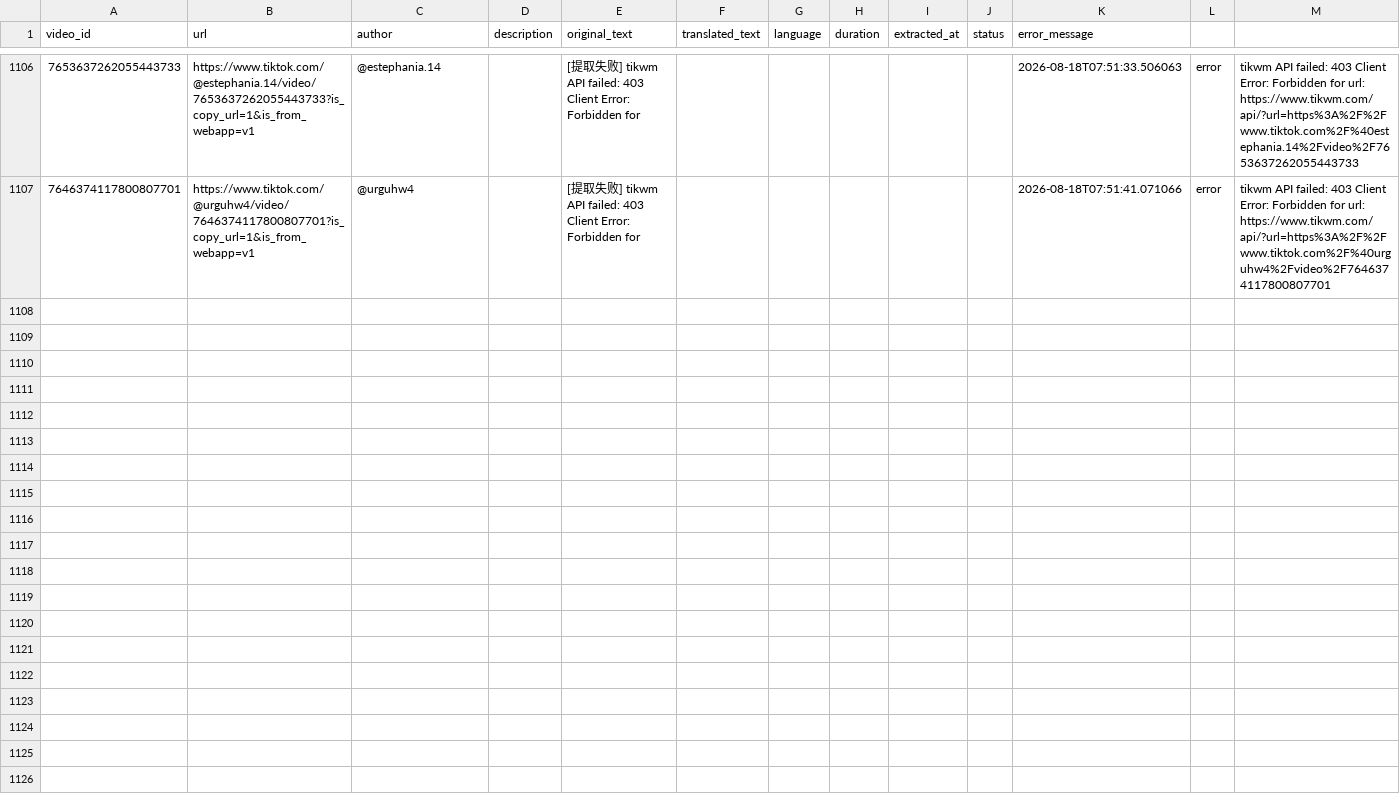
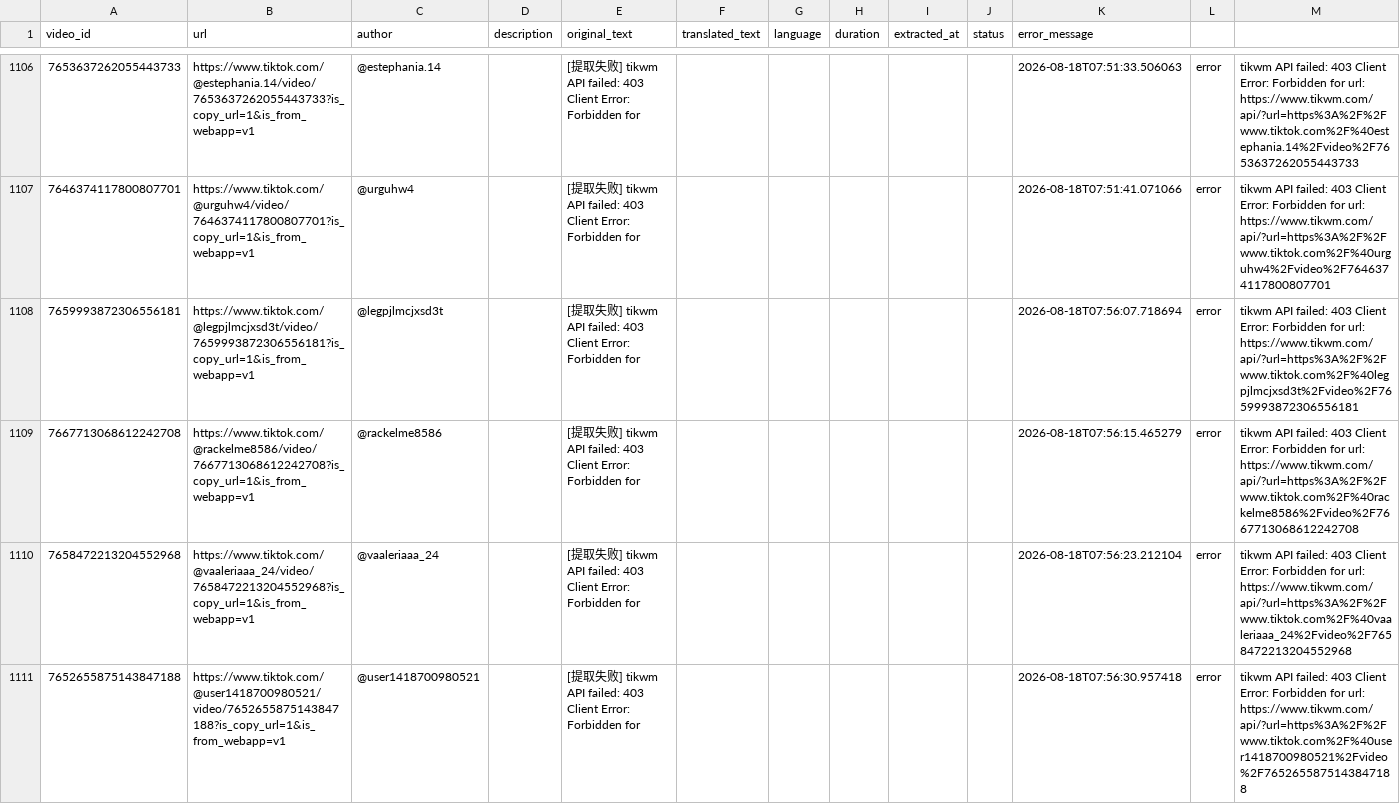
Before and after one commit to liudabao-1118/tiktok-script-extractor, a CSV file: output/results.csv, drawn as a sheet; only a part is shown, gaps mark what is left out; the diff covers the shown part only; the diff names each change by its address in the sheet, - before the commit and + after, or states it on an @@ line.

```diff
--- a/output/results.csv
+++ b/output/results.csv
+row 1108: 7659993872306556181 | https://www.tiktok.com/@legpjlmcjxsd3t/video/7659993872306556181?is_copy_url=1&is_from_webapp=v1 | @legpjlmcjxsd3t |  | [提取失败] tikwm API failed: 403 Client Error: Forbidden for |  |  |  |  |  | 2026-08-18T07:56:07.718694 | error | tikwm API failed: 403 Client Error: Forbidden for url: https://www.tikwm.com/api/?url=https%3A%2F%2Fwww.tiktok.com%2F%40legpjlmcjxsd3t%2Fvideo%2F7659993872306556181
+row 1109: 7667713068612242708 | https://www.tiktok.com/@rackelme8586/video/7667713068612242708?is_copy_url=1&is_from_webapp=v1 | @rackelme8586 |  | [提取失败] tikwm API failed: 403 Client Error: Forbidden for |  |  |  |  |  | 2026-08-18T07:56:15.465279 | error | tikwm API failed: 403 Client Error: Forbidden for url: https://www.tikwm.com/api/?url=https%3A%2F%2Fwww.tiktok.com%2F%40rackelme8586%2Fvideo%2F7667713068612242708
+row 1110: 7658472213204552968 | https://www.tiktok.com/@vaaleriaaa_24/video/7658472213204552968?is_copy_url=1&is_from_webapp=v1 | @vaaleriaaa_24 |  | [提取失败] tikwm API failed: 403 Client Error: Forbidden for |  |  |  |  |  | 2026-08-18T07:56:23.212104 | error | tikwm API failed: 403 Client Error: Forbidden for url: https://www.tikwm.com/api/?url=https%3A%2F%2Fwww.tiktok.com%2F%40vaaleriaaa_24%2Fvideo%2F7658472213204552968
+row 1111: 7652655875143847188 | https://www.tiktok.com/@user1418700980521/video/7652655875143847188?is_copy_url=1&is_from_webapp=v1 | @user1418700980521 |  | [提取失败] tikwm API failed: 403 Client Error: Forbidden for |  |  |  |  |  | 2026-08-18T07:56:30.957418 | error | tikwm API failed: 403 Client Error: Forbidden for url: https://www.tikwm.com/api/?url=https%3A%2F%2Fwww.tiktok.com%2F%40user1418700980521%2Fvideo%2F7652655875143847188
```
Also changed, not shown: 3 added rows elsewhere in this file, 1 other file.
